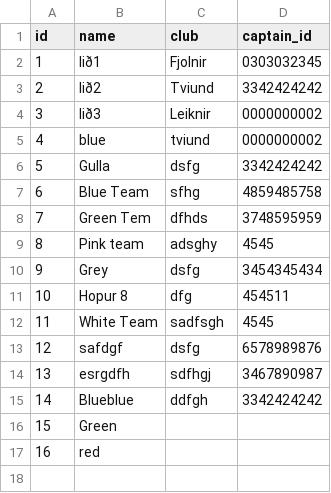
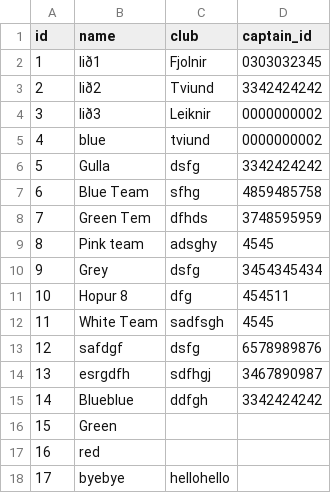
Before and after one commit to gudlaugvest/hopur-8, a CSV file: file/team.csv, drawn as a sheet; the diff names each change by its address in the sheet, - before the commit and + after, or states it on an @@ line.

```diff
--- a/file/team.csv
+++ b/file/team.csv
+row 18: 17 | byebye | hellohello
```
Also changed, not shown: file/player.csv, 9 other files.
